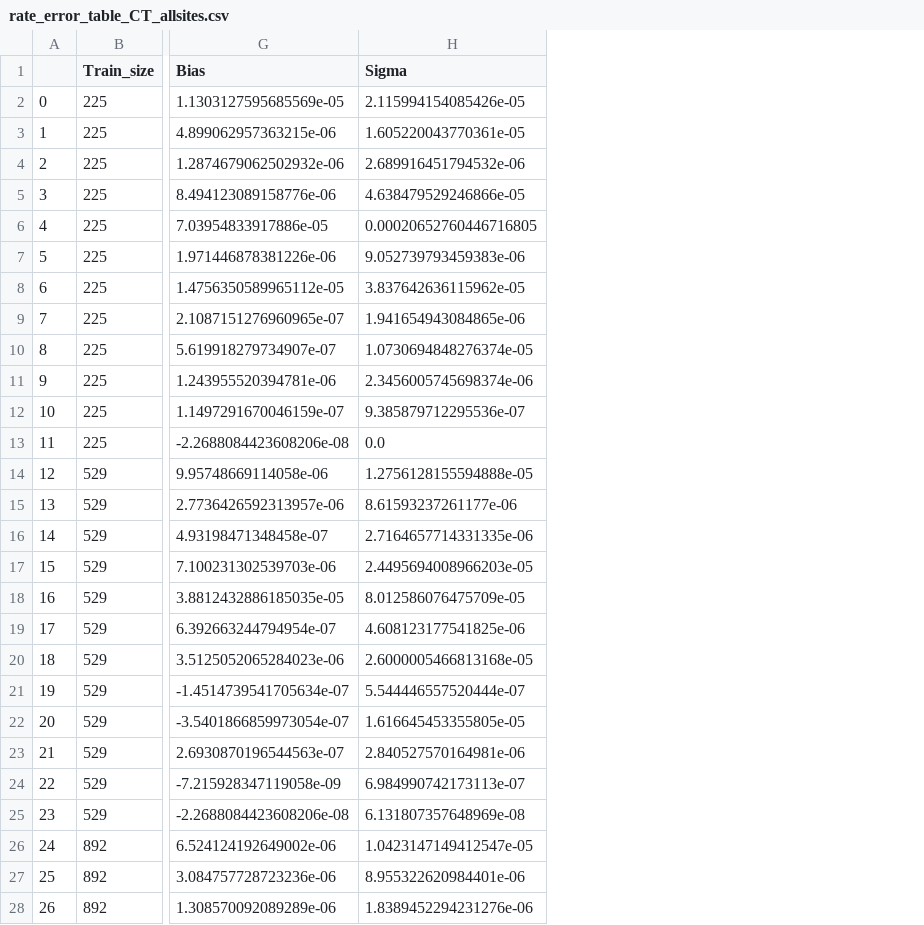
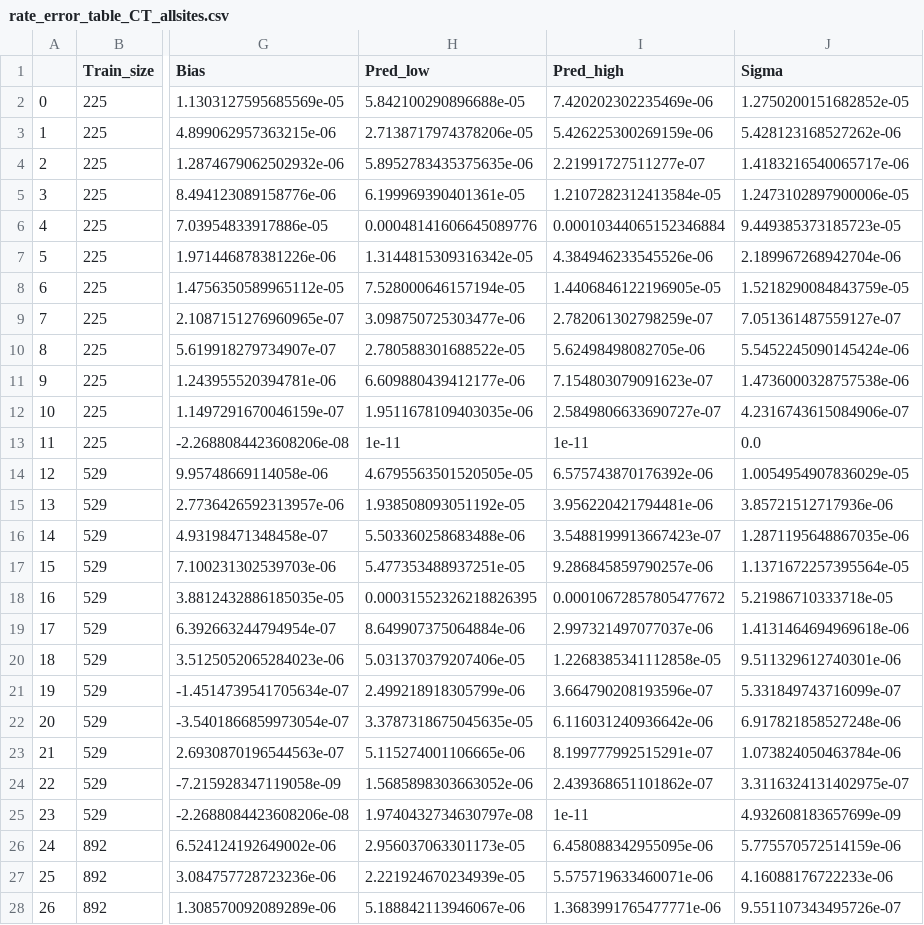
Before and after one commit to naveenragur/ML4SicilyTsunami, a CSV file: model/CT/multifoldMC/out/rate_error_table_CT_allsites.csv, drawn as a sheet; only a part is shown, gaps mark what is left out; addresses are those after the commit; the diff covers the shown part only; the diff names each change by its address in the sheet, - before the commit and + after, or states it on an @@ line.

```diff
--- a/model/CT/multifoldMC/out/rate_error_table_CT_allsites.csv
+++ b/model/CT/multifoldMC/out/rate_error_table_CT_allsites.csv
+column H (Pred_low), rows 2-28: 5.842100290896688e-05 | 2.7138717974378206e-05 | 5.8952783435375635e-06 | 6.199969390401361e-05 | 0.00048141606645089776 | 1.3144815309316342e-05 | 7.528000646157194e-05 | 3.098750725303477e-06 | 2.780588301688522e-05 | 6.609880439412177e-06 | 1.9511678109403035e-06 | 1e-11 | 4.6795563501520505e-05 | 1.938508093051192e-05 | 5.503360258683488e-06 | 5.477353488937251e-05 | 0.00031552326218826395 | 8.649907375064884e-06 | 5.031370379207406e-05 | 2.499218918305799e-06 | 3.3787318675045635e-05 | 5.115274001106665e-06 | 1.5685898303663052e-06 | 1.9740432734630797e-08 | 2.956037063301173e-05 | 2.221924670234939e-05 | 5.188842113946067e-06
+column I (Pred_high), rows 2-28: 7.420202302235469e-06 | 5.426225300269159e-06 | 2.21991727511277e-07 | 1.2107282312413584e-05 | 0.00010344065152346884 | 4.384946233545526e-06 | 1.4406846122196905e-05 | 2.782061302798259e-07 | 5.62498498082705e-06 | 7.154803079091623e-07 | 2.5849806633690727e-07 | 1e-11 | 6.575743870176392e-06 | 3.956220421794481e-06 | 3.5488199913667423e-07 | 9.286845859790257e-06 | 0.00010672857805477672 | 2.997321497077037e-06 | 1.2268385341112858e-05 | 3.664790208193596e-07 | 6.116031240936642e-06 | 8.199777992515291e-07 | 2.439368651101862e-07 | 1e-11 | 6.458088342955095e-06 | 5.575719633460071e-06 | 1.3683991765477771e-06
-J2 (Sigma): 2.115994154085426e-05
+J2 (Sigma): 1.2750200151682852e-05
-J3 (Sigma): 1.605220043770361e-05
+J3 (Sigma): 5.428123168527262e-06
-J4 (Sigma): 2.689916451794532e-06
+J4 (Sigma): 1.4183216540065717e-06
-J5 (Sigma): 4.638479529246866e-05
+J5 (Sigma): 1.2473102897900006e-05
-J6 (Sigma): 0.00020652760446716805
+J6 (Sigma): 9.449385373185723e-05
-J7 (Sigma): 9.052739793459383e-06
+J7 (Sigma): 2.189967268942704e-06
-J8 (Sigma): 3.837642636115962e-05
+J8 (Sigma): 1.5218290084843759e-05
-J9 (Sigma): 1.941654943084865e-06
+J9 (Sigma): 7.051361487559127e-07
-J10 (Sigma): 1.0730694848276374e-05
+J10 (Sigma): 5.5452245090145424e-06
-J11 (Sigma): 2.3456005745698374e-06
+J11 (Sigma): 1.4736000328757538e-06
-J12 (Sigma): 9.385879712295536e-07
+J12 (Sigma): 4.2316743615084906e-07
-J14 (Sigma): 1.2756128155594888e-05
+J14 (Sigma): 1.0054954907836029e-05
-J15 (Sigma): 8.61593237261177e-06
+J15 (Sigma): 3.85721512717936e-06
-J16 (Sigma): 2.7164657714331335e-06
+J16 (Sigma): 1.2871195648867035e-06
-J17 (Sigma): 2.4495694008966203e-05
+J17 (Sigma): 1.1371672257395564e-05
-J18 (Sigma): 8.012586076475709e-05
+J18 (Sigma): 5.21986710333718e-05
-J19 (Sigma): 4.608123177541825e-06
+J19 (Sigma): 1.4131464694969618e-06
-J20 (Sigma): 2.6000005466813168e-05
+J20 (Sigma): 9.511329612740301e-06
-J21 (Sigma): 5.544446557520444e-07
+J21 (Sigma): 5.331849743716099e-07
-J22 (Sigma): 1.616645453355805e-05
+J22 (Sigma): 6.917821858527248e-06
-J23 (Sigma): 2.840527570164981e-06
+J23 (Sigma): 1.073824050463784e-06
-J24 (Sigma): 6.984990742173113e-07
+J24 (Sigma): 3.3116324131402975e-07
-J25 (Sigma): 6.131807357648969e-08
+J25 (Sigma): 4.932608183657699e-09
-J26 (Sigma): 1.0423147149412547e-05
+J26 (Sigma): 5.775570572514159e-06
-J27 (Sigma): 8.955322620984401e-06
+J27 (Sigma): 4.16088176722233e-06
-J28 (Sigma): 1.8389452294231276e-06
+J28 (Sigma): 9.551107343495726e-07
```
Also changed, not shown: 45 edited cells elsewhere in this file, model/SR/multifoldMC/out/rate_error_table_SR_allsites.csv, 11 other files.
